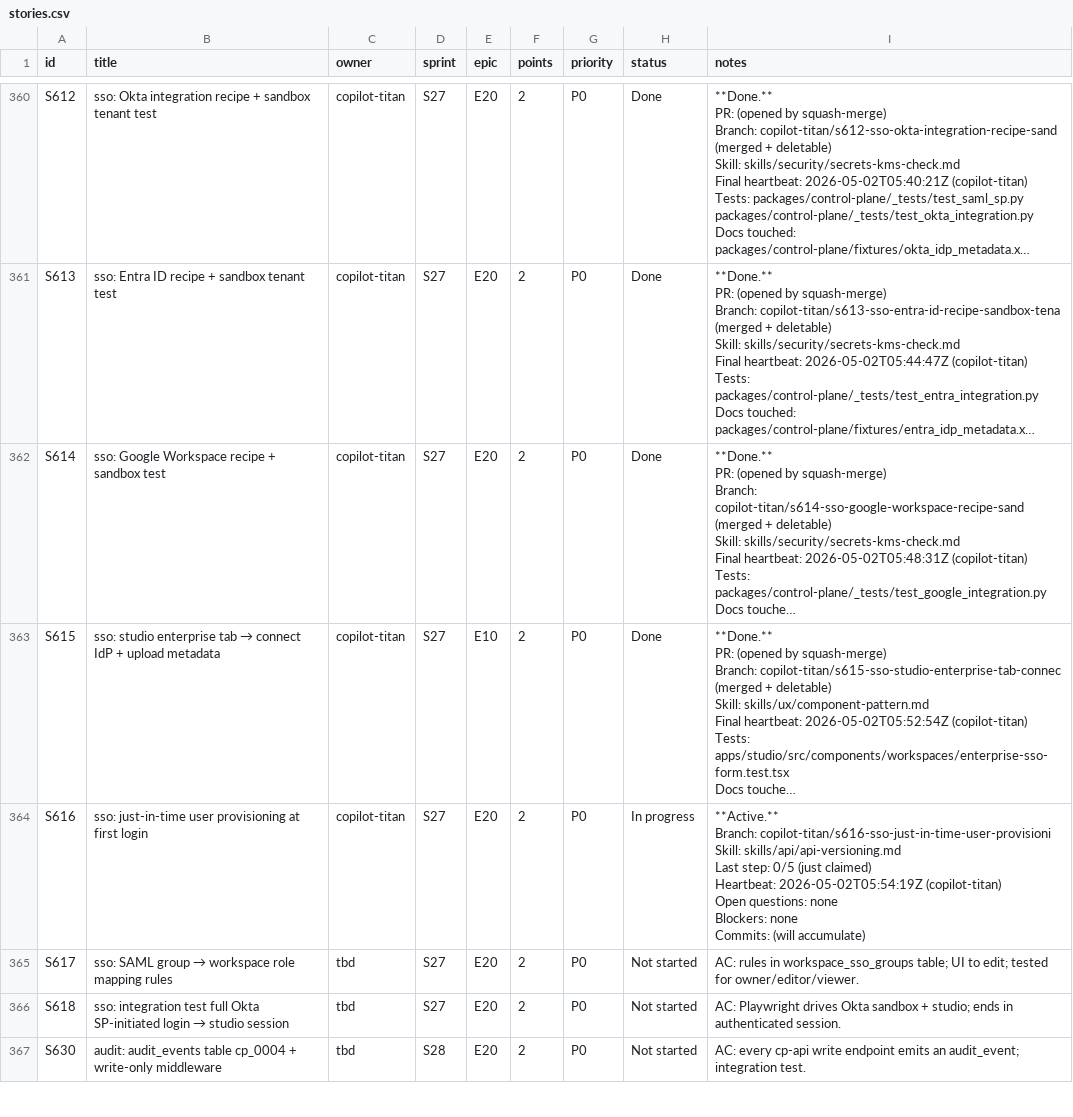
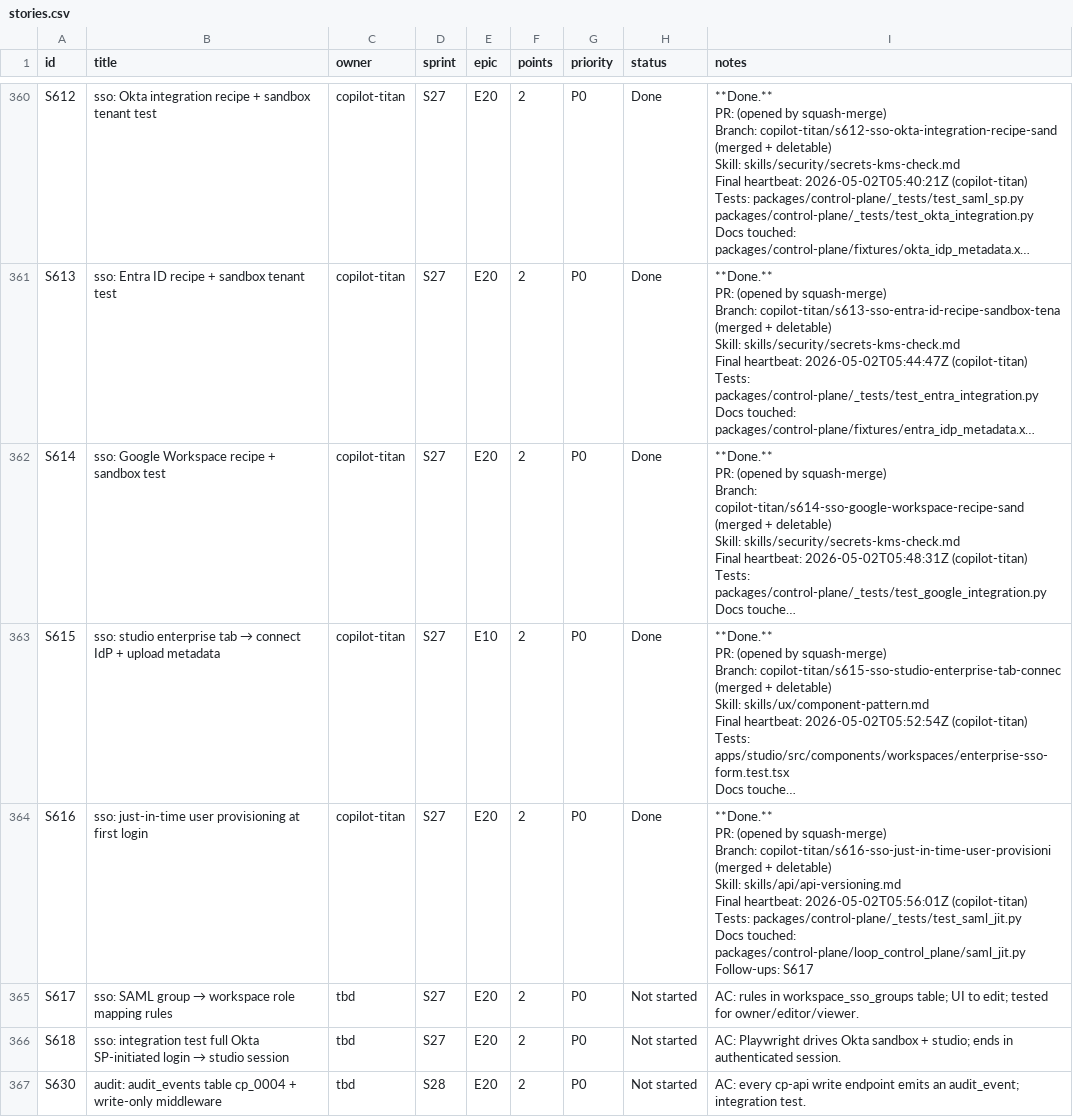
Before and after one commit to kwameasare/loop, a CSV file: loop_implementation/tracker/csv/stories.csv, drawn as a sheet; only a part is shown, gaps mark what is left out; long unchanged cells end in …; ↵ is a line break in a cell; the diff names each change by its address in the sheet, - before the commit and + after, or states it on an @@ line.

```diff
--- a/loop_implementation/tracker/csv/stories.csv
+++ b/loop_implementation/tracker/csv/stories.csv
-H364 (status): In progress
+H364 (status): Done
-I364 (notes): **Active.** ↵ Branch: copilot-titan/s616-sso-just-in-time-user-provisioni ↵ Skill: skills/api/api-versioning.md ↵ Last step: 0/5 (just claimed) ↵ Heartbeat: 2026-05-02T05:54:19Z (copilot-titan) ↵ Open questions: none ↵ Blockers: none ↵ Commits: (will accumulate)
+I364 (notes): **Done.** ↵ PR: (opened by squash-merge) ↵ Branch: copilot-titan/s616-sso-just-in-time-user-provisioni (merged + deletable) ↵ Skill: skills/api/api-versioning.md ↵ Final heartbeat: 2026-05-02T05:56:01Z (copilot-titan) ↵ Tests: packages/control-plane/_tests/test_saml_jit.py ↵ Docs touched: packages/control-plane/loop_control_plane/saml_jit.py ↵ Follow-ups: S617
```
Also changed, not shown: loop_implementation/tracker/csv/overview.csv, 3 other files.
